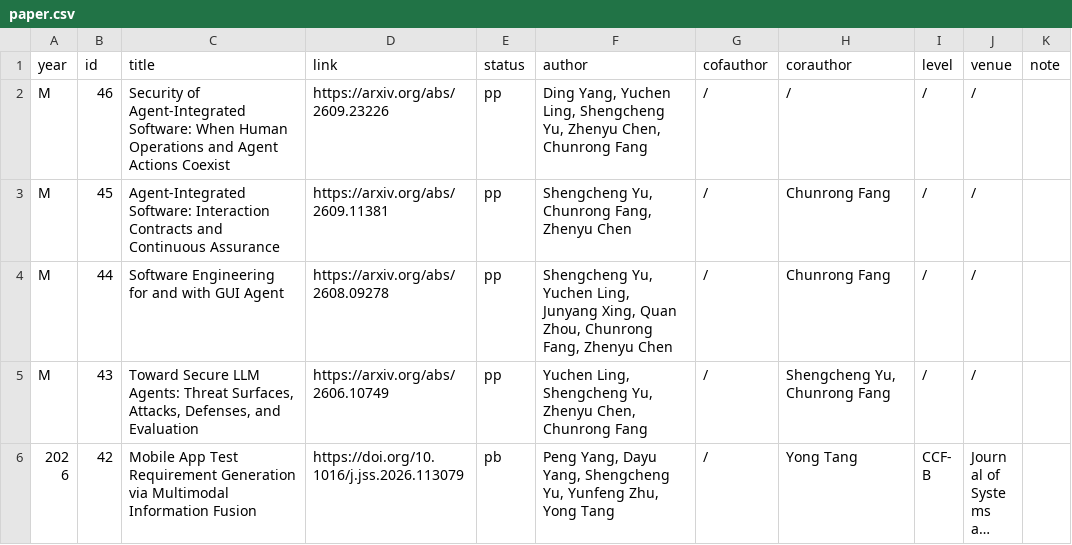
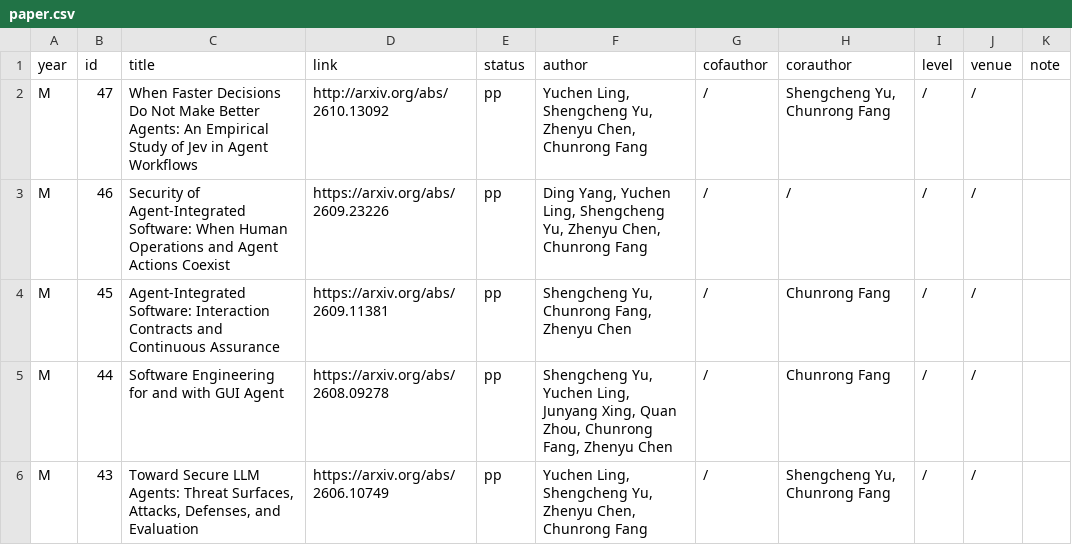
Before and after one commit to yushengcheng/yushengcheng.github.io, a CSV file: content/paper.csv, drawn as a sheet; only a part is shown; the shorter side is filled out with more unchanged rows; long unchanged cells end in ….

Commit message:
Update publication content

```diff
--- a/content/paper.csv
+++ b/content/paper.csv
@@ -1,2 +1,3 @@
 year,id,title,link,status,author,cofauthor,corauthor,level,venue,note
+M,47,When Faster Decisions Do Not Make Better Agents: An Empirical Study of Jev in Agent Workflows,http://arxiv.org/abs/2610.13092,pp,"Yuchen Ling, Shengcheng Yu, Zhenyu Chen, Chunrong Fang",/,"Shengcheng Yu, Chunrong Fang",/,/,
 M,46,Security of Agent-Integrated Software: When Human Operations and Agent Actions Coexist,https://arxiv.org/abs/2609.23226,pp,"Ding Yang, Yuchen Ling, Shengcheng Yu, Zhenyu Chen, Chunrong Fang",/,/,/,/,
```
Also changed, not shown: 1 other file.
